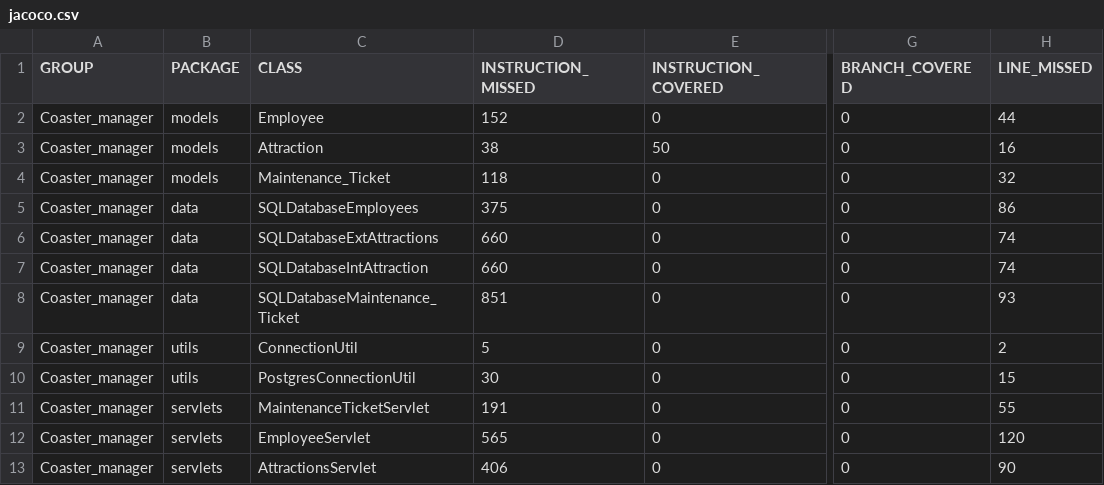
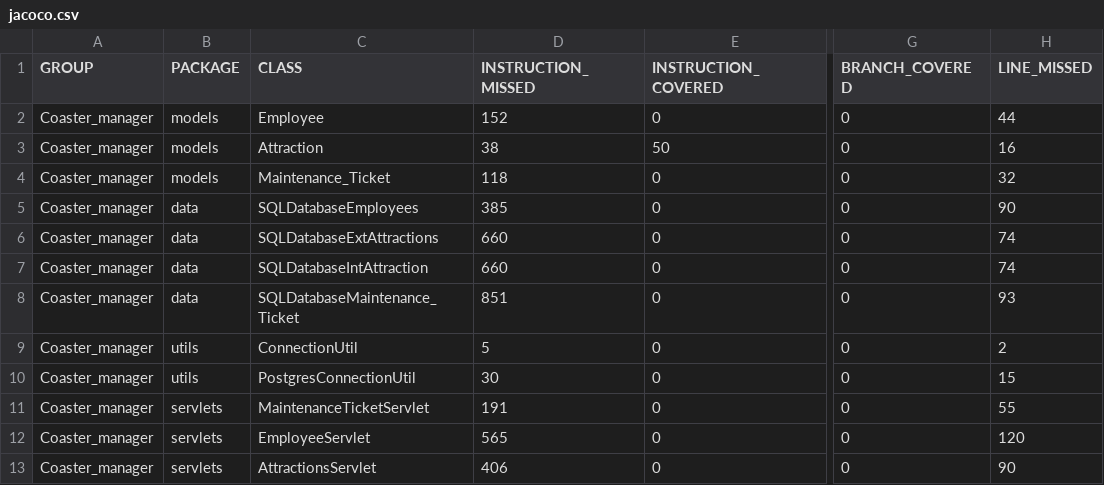
Before and after one commit to dlbroadwa/NewRevatureRepo, a CSV file: Coaster_manager/target/site/jacoco/jacoco.csv, drawn as a sheet; only a part is shown, gaps mark what is left out; the diff names each change by its address in the sheet, - before the commit and + after, or states it on an @@ line.

```diff
--- a/Coaster_manager/target/site/jacoco/jacoco.csv
+++ b/Coaster_manager/target/site/jacoco/jacoco.csv
-D5 (INSTRUCTION_MISSED): 375
+D5 (INSTRUCTION_MISSED): 385
-H5 (LINE_MISSED): 86
+H5 (LINE_MISSED): 90
```
Also changed, not shown: 16 other files.
